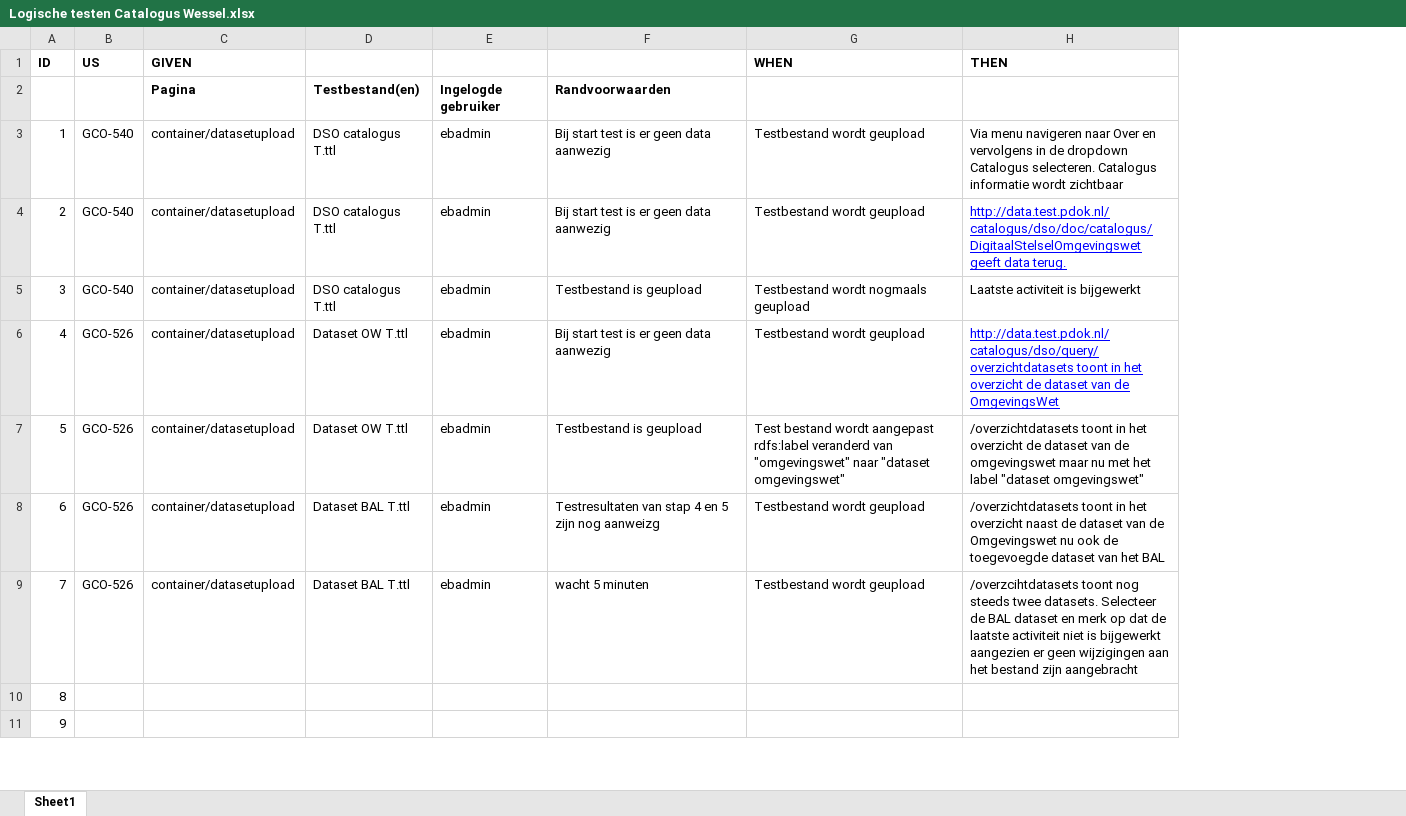
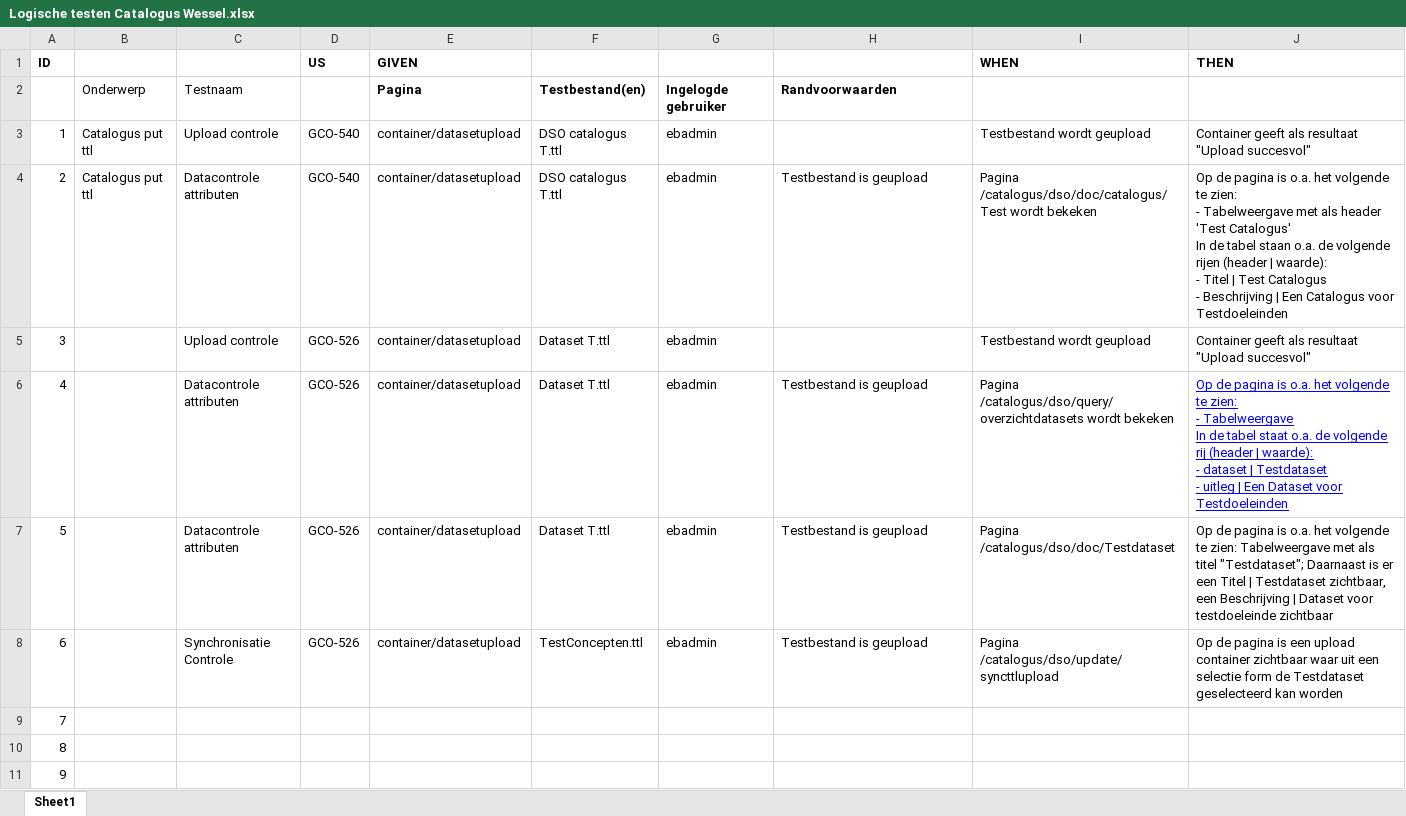
Before and after one commit to bp4mc2/bp4mc2, an Excel workbook: catalogusdata/Logische testen Catalogus Wessel.xlsx, sheet Sheet1, drawn as a sheet; only a part is shown; values as stored, in another font and other column widths than the file's, no borders; addresses are those after the commit; ↵ is a line break in a cell; the diff names each change by its address in the sheet, - before the commit and + after, or states it on an @@ line.

Commit message:
Aanpassingen aan test beschrijving aanpassing aan testbestanden oude bestanden verwijderd nieuwe toegevoegd

```diff
--- a/catalogusdata/Logische testen Catalogus Wessel.xlsx (sheet Sheet1)
+++ b/catalogusdata/Logische testen Catalogus Wessel.xlsx (sheet Sheet1)
+column B, rows 2-4: Onderwerp | Catalogus put ttl | Catalogus put ttl
+column C, rows 2-8: Testnaam | Upload controle | Datacontrole attributen | Upload controle | Datacontrole attributen | Datacontrole attributen | Synchronisatie Controle
-H3: Bij start test is er geen data aanwezig
+H3: (empty)
-J3 (THEN): Via menu navigeren naar Over en vervolgens in de dropdown Catalogus selecteren. Catalogus informatie wordt zichtbaar
+J3 (THEN): Container geeft als resultaat "Upload succesvol"
-H4: Bij start test is er geen data aanwezig
+H4: Testbestand is geupload
-I4 (WHEN): Testbestand wordt geupload
+I4 (WHEN): Pagina /catalogus/dso/doc/catalogus/Test wordt bekeken
-J4 (THEN): http://data.test.pdok.nl/catalogus/dso/doc/catalogus/DigitaalStelselOmgevingswet geeft data terug.
+J4 (THEN): Op de pagina is o.a. het volgende te zien: ↵ - Tabelweergave met als header 'Test Catalogus' ↵ In de tabel staan o.a. de volgende rijen (header | waarde): ↵ - Titel | Test Catalogus ↵ - Beschrijving | Een Catalogus voor Testdoeleinden
@@ J4 underline: on → off, text colour: #0000FF → black @@
-D5 (US): GCO-540
+D5 (US): GCO-526
-F5: DSO catalogus T.ttl
+F5: Dataset T.ttl
-H5: Testbestand is geupload
+H5: (empty)
-I5 (WHEN): Testbestand wordt nogmaals geupload
+I5 (WHEN): Testbestand wordt geupload
-J5 (THEN): Laatste activiteit is bijgewerkt
+J5 (THEN): Container geeft als resultaat "Upload succesvol"
-F6:F7: Dataset OW T.ttl
+F6:F7: Dataset T.ttl
-H6: Bij start test is er geen data aanwezig
+H6: Testbestand is geupload
-I6 (WHEN): Testbestand wordt geupload
+I6 (WHEN): Pagina /catalogus/dso/query/overzichtdatasets wordt bekeken
-J6 (THEN): http://data.test.pdok.nl/catalogus/dso/query/overzichtdatasets toont in het overzicht de dataset van de OmgevingsWet
+J6 (THEN): Op de pagina is o.a. het volgende te zien: ↵ - Tabelweergave ↵ In de tabel staat o.a. de volgende rij (header | waarde): ↵ - dataset | Testdataset ↵ - uitleg | Een Dataset voor Testdoeleinden
-I7 (WHEN): Test bestand wordt aangepast rdfs:label veranderd van "omgevingswet" naar "dataset omgevingswet"
+I7 (WHEN): Pagina /catalogus/dso/doc/Testdataset
-J7 (THEN): /overzichtdatasets toont in het overzicht de dataset van de omgevingswet maar nu met het label "dataset omgevingswet"
+J7 (THEN): Op de pagina is o.a. het volgende te zien: Tabelweergave met als titel "Testdataset"; Daarnaast is er een Titel | Testdataset zichtbaar, een Beschrijving | Dataset voor testdoeleinde zichtbaar
-F8: Dataset BAL T.ttl
+F8: TestConcepten.ttl
-H8: Testresultaten van stap 4 en 5 zijn nog aanweizg
+H8: Testbestand is geupload
-I8 (WHEN): Testbestand wordt geupload
+I8 (WHEN): Pagina /catalogus/dso/update/syncttlupload
-J8 (THEN): /overzichtdatasets toont in het overzicht naast de dataset van de Omgevingswet nu ook de toegevoegde dataset van het BAL
+J8 (THEN): Op de pagina is een upload container zichtbaar waar uit een selectie form de Testdataset geselecteerd kan worden
-D9 (US): GCO-526
+D9 (US): (empty)
-E9 (GIVEN): container/datasetupload
+E9 (GIVEN): (empty)
-F9: Dataset BAL T.ttl
+F9: (empty)
-G9: ebadmin
+G9: (empty)
-H9: wacht 5 minuten
+H9: (empty)
-I9 (WHEN): Testbestand wordt geupload
+I9 (WHEN): (empty)
-J9 (THEN): /overzcihtdatasets toont nog steeds twee datasets. Selecteer de BAL dataset en merk op dat de laatste activiteit niet is bijgewerkt aangezien er geen wijzigingen aan het bestand zijn aangebracht
+J9 (THEN): (empty)
```
Also changed, not shown: 13 other files.
